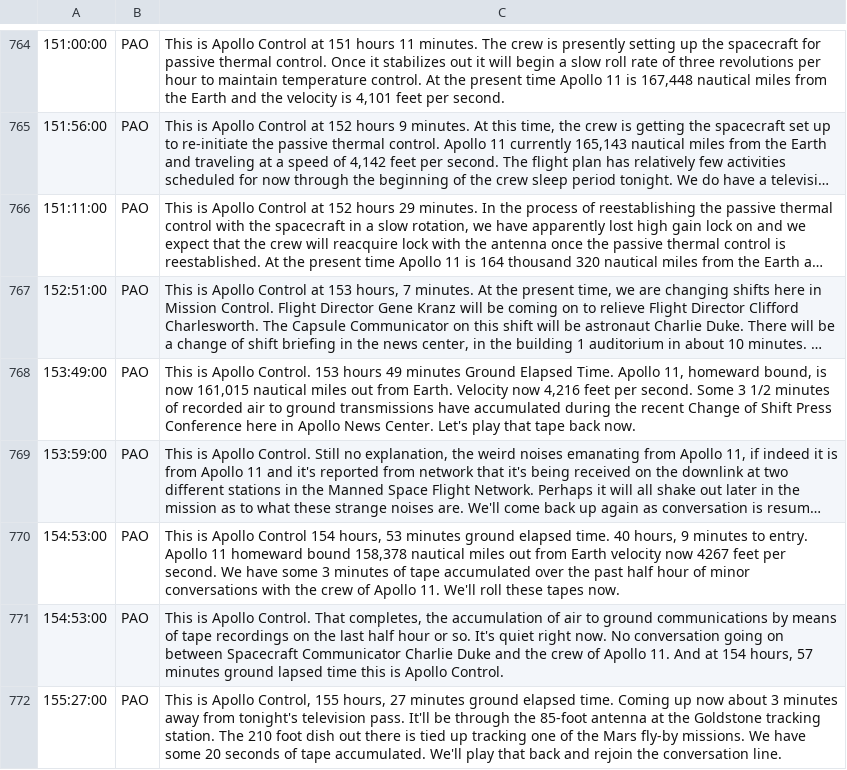
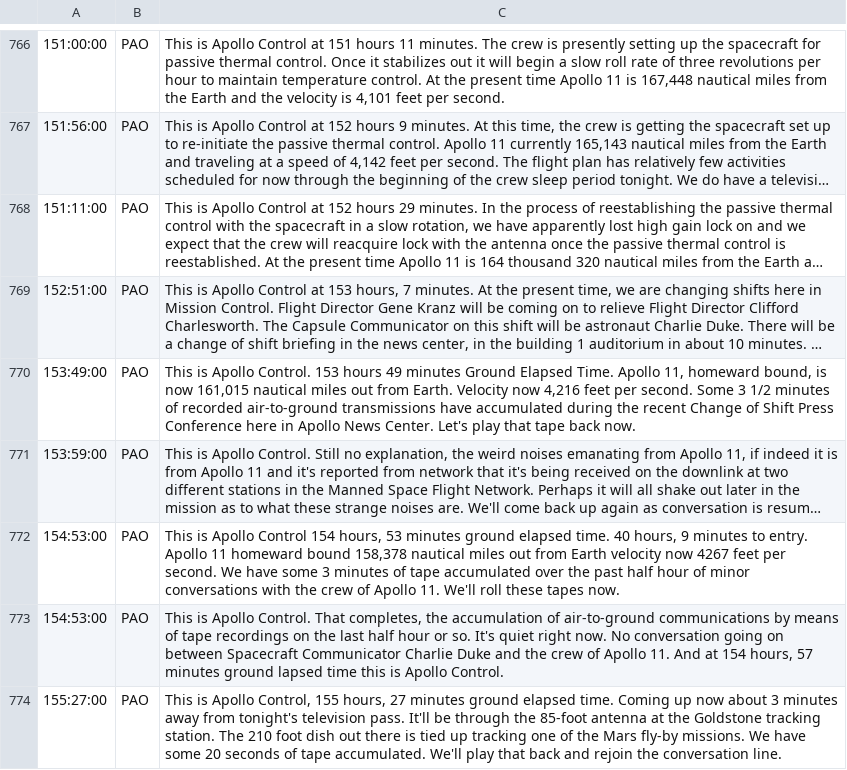
Before and after one commit to bfeist/Apollo_11, a CSV file: MISSION_DATA/A11_PAO_cleaned.csv, drawn as a sheet; only a part is shown, gaps mark what is left out; long unchanged cells end in …; addresses are those after the commit; the diff covers the shown part only; the diff names each change by its address in the sheet, - before the commit and + after, or states it on an @@ line.

```diff
--- a/MISSION_DATA/A11_PAO_cleaned.csv
+++ b/MISSION_DATA/A11_PAO_cleaned.csv
-C770: …of recorded air to ground transmissions have…
+C770: …of recorded air-to-ground transmissions have…
-C773: …accumulation of air to ground communications by…
+C773: …accumulation of air-to-ground communications by…
```
Also changed, not shown: 3 added rows, 1 removed row and 35 edited cells elsewhere in this file, 3 other files.
